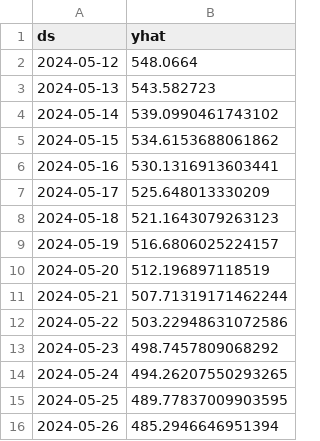
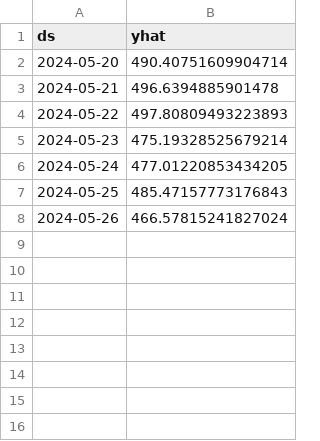
Before and after one commit to waliulrayhan/SGM-Python-API, a CSV file: capacity_forecast_-NxXNR6vVdQY2Av4KVWc.csv, drawn as a sheet.

```diff
--- a/capacity_forecast_-NxXNR6vVdQY2Av4KVWc.csv
+++ b/capacity_forecast_-NxXNR6vVdQY2Av4KVWc.csv
@@ -1,16 +1,8 @@
 ds,yhat
-2024-05-12,548.0664
-2024-05-13,543.582723
-2024-05-14,539.0990461743102
-2024-05-15,534.6153688061862
-2024-05-16,530.1316913603441
-2024-05-17,525.648013330209
-2024-05-18,521.1643079263123
-2024-05-19,516.6806025224157
-2024-05-20,512.196897118519
-2024-05-21,507.71319171462244
-2024-05-22,503.22948631072586
-2024-05-23,498.7457809068292
-2024-05-24,494.26207550293265
-2024-05-25,489.77837009903595
-2024-05-26,485.2946646951394
+2024-05-20,490.40751609904714
+2024-05-21,496.6394885901478
+2024-05-22,497.80809493223893
+2024-05-23,475.19328525679214
+2024-05-24,477.01220853434205
+2024-05-25,485.47157773176843
+2024-05-26,466.57815241827024
```
Also changed, not shown: capacity_forecast_-Nx2n3fX4tZXG6DFHj8O.csv, demand_forecast_-Nx2n3fX4tZXG6DFHj8O.csv, 2 other files.
